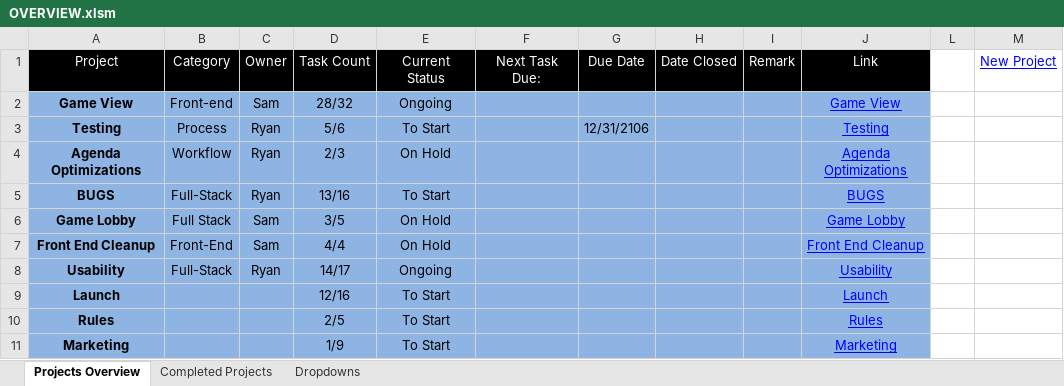
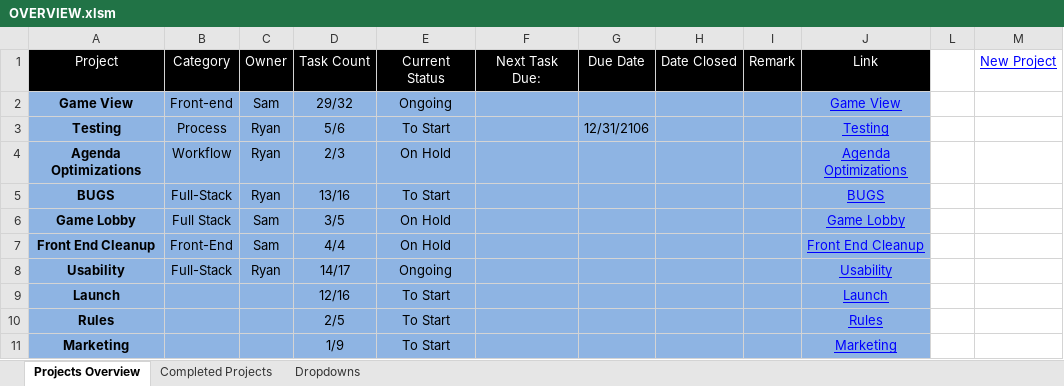
Before and after one commit to cuttle-cards/cuttle, an Excel workbook: agenda/OVERVIEW.xlsm, sheet Projects Overview, drawn as a sheet; values as stored, in another font and other column widths than the file's, no borders; charts and pictures and conditional formats not drawn; the diff names each change by its address in the sheet, - before the commit and + after, or states it on an @@ line.

```diff
--- a/agenda/OVERVIEW.xlsm (sheet Projects Overview)
+++ b/agenda/OVERVIEW.xlsm (sheet Projects Overview)
-D2: 28/32
+D2: 29/32
```
Also changed, not shown: agenda/Game View.xlsm.
